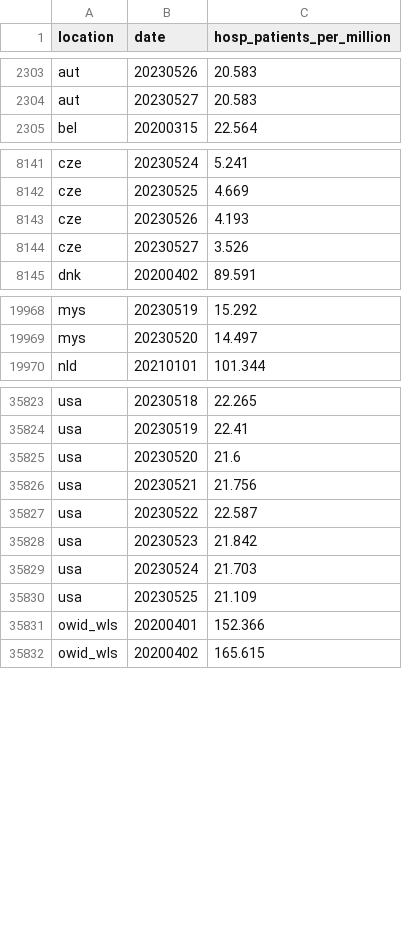
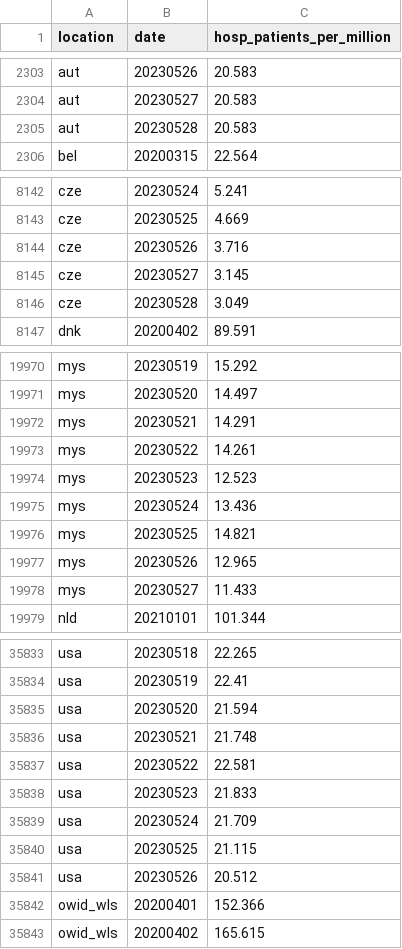
Before and after one commit to open-numbers/ddf--owid--covid_19, a CSV file: ddf--datapoints--hosp_patients_per_million--by--location--date.csv, drawn as a sheet; only a part is shown, gaps mark what is left out; the diff covers the shown part only.

```diff
--- a/ddf--datapoints--hosp_patients_per_million--by--location--date.csv
+++ b/ddf--datapoints--hosp_patients_per_million--by--location--date.csv
@@ -2304,2 +2304,3 @@ aut,20230526,20.583
 aut,20230527,20.583
+aut,20230528,20.583
 bel,20200315,22.564
@@ -8142,4 +8143,5 @@ cze,20230524,5.241
 cze,20230525,4.669
-cze,20230526,4.193
-cze,20230527,3.526
+cze,20230526,3.716
+cze,20230527,3.145
+cze,20230528,3.049
 dnk,20200402,89.591
@@ -19969,2 +19971,9 @@ mys,20230519,15.292
 mys,20230520,14.497
+mys,20230521,14.291
+mys,20230522,14.261
+mys,20230523,12.523
+mys,20230524,13.436
+mys,20230525,14.821
+mys,20230526,12.965
+mys,20230527,11.433
 nld,20210101,101.344
@@ -35824,8 +35834,9 @@ usa,20230518,22.265
 usa,20230519,22.41
-usa,20230520,21.6
-usa,20230521,21.756
-usa,20230522,22.587
-usa,20230523,21.842
-usa,20230524,21.703
-usa,20230525,21.109
+usa,20230520,21.594
+usa,20230521,21.748
+usa,20230522,22.581
+usa,20230523,21.833
+usa,20230524,21.709
+usa,20230525,21.115
+usa,20230526,20.512
 owid_wls,20200401,152.366
```
Also changed, not shown: 1 added row elsewhere in this file, ddf--datapoints--hosp_patients--by--location--date.csv, ddf--datapoints--icu_patients--by--location--date.csv, 25 other files.
